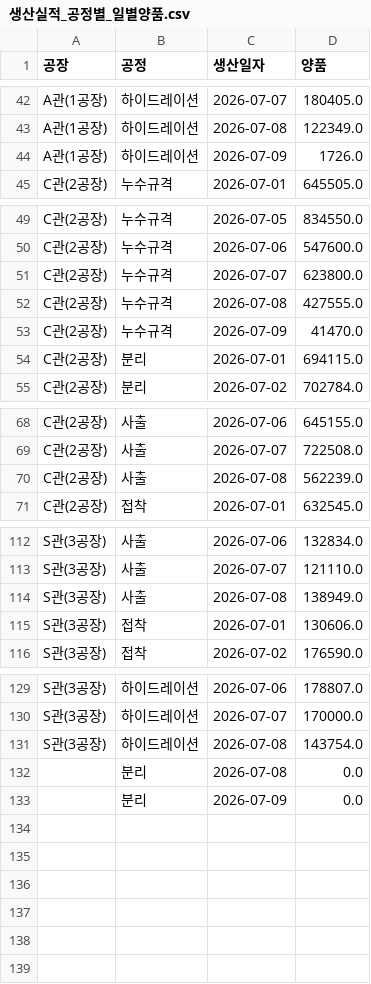
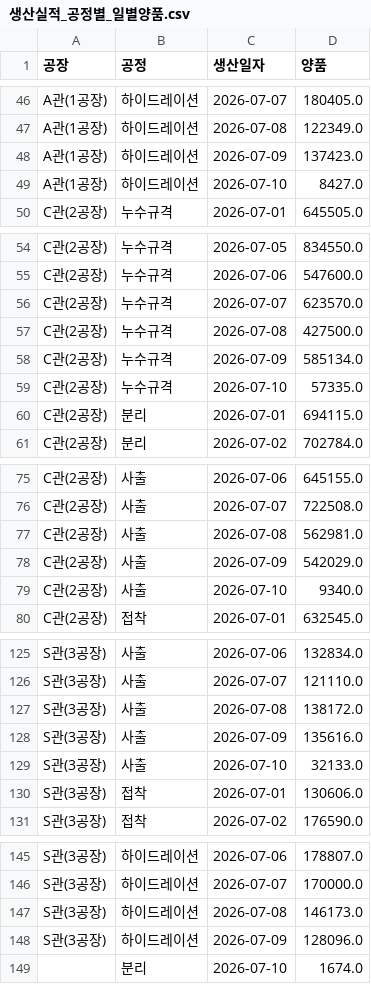
Before and after one commit to interojo-160907/s-prod-demand, a CSV file: out/생산실적_공정별_일별양품.csv, drawn as a sheet; only a part is shown, gaps mark what is left out; the diff covers the shown part only.

```diff
--- a/out/생산실적_공정별_일별양품.csv
+++ b/out/생산실적_공정별_일별양품.csv
@@ -43,3 +47,4 @@ A관(1공장),하이드레이션,2026-07-07,180405.0
 A관(1공장),하이드레이션,2026-07-08,122349.0
-A관(1공장),하이드레이션,2026-07-09,1726.0
+A관(1공장),하이드레이션,2026-07-09,137423.0
+A관(1공장),하이드레이션,2026-07-10,8427.0
 C관(2공장),누수규격,2026-07-01,645505.0
@@ -50,5 +55,6 @@ C관(2공장),누수규격,2026-07-05,834550.0
 C관(2공장),누수규격,2026-07-06,547600.0
-C관(2공장),누수규격,2026-07-07,623800.0
-C관(2공장),누수규격,2026-07-08,427555.0
-C관(2공장),누수규격,2026-07-09,41470.0
+C관(2공장),누수규격,2026-07-07,623570.0
+C관(2공장),누수규격,2026-07-08,427500.0
+C관(2공장),누수규격,2026-07-09,585134.0
+C관(2공장),누수규격,2026-07-10,57335.0
 C관(2공장),분리,2026-07-01,694115.0
@@ -69,3 +76,5 @@ C관(2공장),사출,2026-07-06,645155.0
 C관(2공장),사출,2026-07-07,722508.0
-C관(2공장),사출,2026-07-08,562239.0
+C관(2공장),사출,2026-07-08,562981.0
+C관(2공장),사출,2026-07-09,542029.0
+C관(2공장),사출,2026-07-10,9340.0
 C관(2공장),접착,2026-07-01,632545.0
@@ -113,3 +126,5 @@ S관(3공장),사출,2026-07-06,132834.0
 S관(3공장),사출,2026-07-07,121110.0
-S관(3공장),사출,2026-07-08,138949.0
+S관(3공장),사출,2026-07-08,138172.0
+S관(3공장),사출,2026-07-09,135616.0
+S관(3공장),사출,2026-07-10,32133.0
 S관(3공장),접착,2026-07-01,130606.0
@@ -130,4 +146,4 @@ S관(3공장),하이드레이션,2026-07-06,178807.0
 S관(3공장),하이드레이션,2026-07-07,170000.0
-S관(3공장),하이드레이션,2026-07-08,143754.0
-,분리,2026-07-08,0.0
-,분리,2026-07-09,0.0
+S관(3공장),하이드레이션,2026-07-08,146173.0
+S관(3공장),하이드레이션,2026-07-09,128096.0
+,분리,2026-07-10,1674.0
```
Also changed, not shown: 10 added rows and 14 edited cells elsewhere in this file, out/설비별_공정_계획수량.csv, out/이니셜별_공정별_합계.csv, 6 other files.
